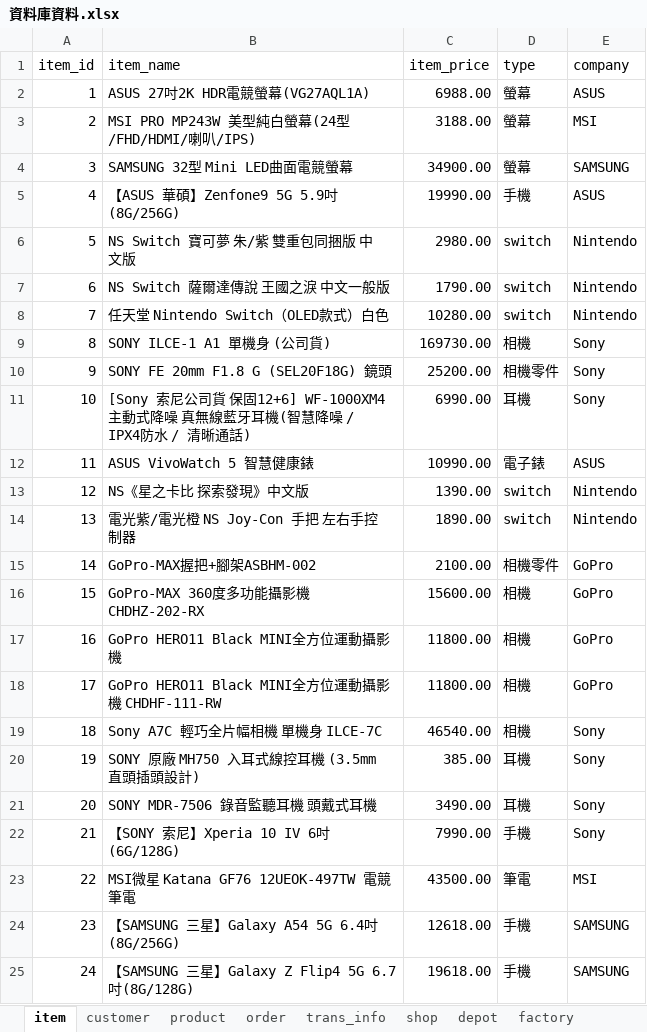
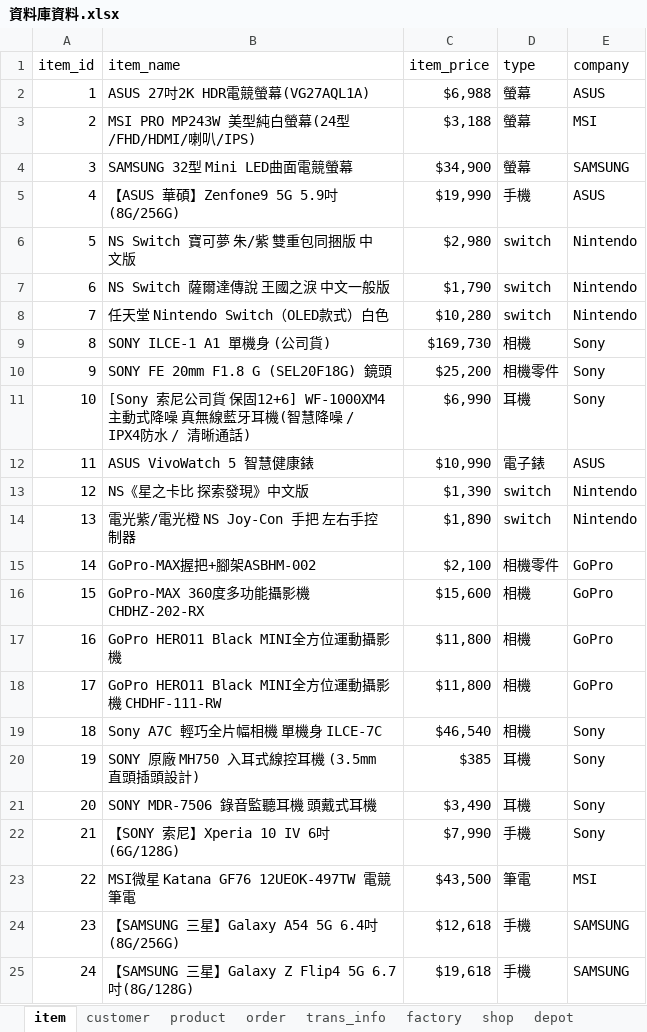
Before and after one commit to LittleBlackCap/DataBaseFinProject, an Excel workbook: 雜項/資料庫資料.xlsx, sheet item, drawn as a sheet; values as stored, in another font and other column widths than the file's, no borders; the diff names each change by its address in the sheet, - before the commit and + after, or states it on an @@ line.

```diff
--- a/雜項/資料庫資料.xlsx (sheet item)
+++ b/雜項/資料庫資料.xlsx (sheet item)
@@ sheet tab order changed: item | customer | product | order | trans_info | factory | shop | depot @@
-C2 (item_price): 6988.00
+C2 (item_price): $6,988
-C3 (item_price): 3188.00
+C3 (item_price): $3,188
-C4 (item_price): 34900.00
+C4 (item_price): $34,900
-C5 (item_price): 19990.00
+C5 (item_price): $19,990
-C6 (item_price): 2980.00
+C6 (item_price): $2,980
-C7 (item_price): 1790.00
+C7 (item_price): $1,790
-C8 (item_price): 10280.00
+C8 (item_price): $10,280
-C9 (item_price): 169730.00
+C9 (item_price): $169,730
-C10 (item_price): 25200.00
+C10 (item_price): $25,200
-C11 (item_price): 6990.00
+C11 (item_price): $6,990
-C12 (item_price): 10990.00
+C12 (item_price): $10,990
-C13 (item_price): 1390.00
+C13 (item_price): $1,390
-C14 (item_price): 1890.00
+C14 (item_price): $1,890
-C15 (item_price): 2100.00
+C15 (item_price): $2,100
-C16 (item_price): 15600.00
+C16 (item_price): $15,600
-C17:C18 (item_price): 11800.00
+C17:C18 (item_price): $11,800
-C19 (item_price): 46540.00
+C19 (item_price): $46,540
-C20 (item_price): 385.00
+C20 (item_price): $385
-C21 (item_price): 3490.00
+C21 (item_price): $3,490
-C22 (item_price): 7990.00
+C22 (item_price): $7,990
-C23 (item_price): 43500.00
+C23 (item_price): $43,500
-C24 (item_price): 12618.00
+C24 (item_price): $12,618
-C25 (item_price): 19618.00
+C25 (item_price): $19,618
```
Also changed, not shown: sheet sale_data, sheet order, sheet depot, sheet shop, sheet customer, sheet factory, 1 more sheet, formulas that keep their value.
